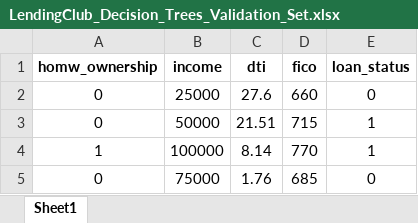
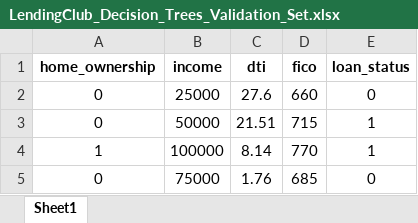
Before and after one commit to surajgrg1/Credit-Application, an Excel workbook: LendingClub_Decision_Trees_Validation_Set.xlsx, sheet Sheet1, drawn as a sheet; only a part is shown; values as stored, in another font and other column widths than the file's, no borders; the diff names each change by its address in the sheet, - before the commit and + after, or states it on an @@ line.

```diff
--- a/LendingClub_Decision_Trees_Validation_Set.xlsx (sheet Sheet1)
+++ b/LendingClub_Decision_Trees_Validation_Set.xlsx (sheet Sheet1)
-A1: homw_ownership
+A1: home_ownership
```
Also changed, not shown: 4 other files.
